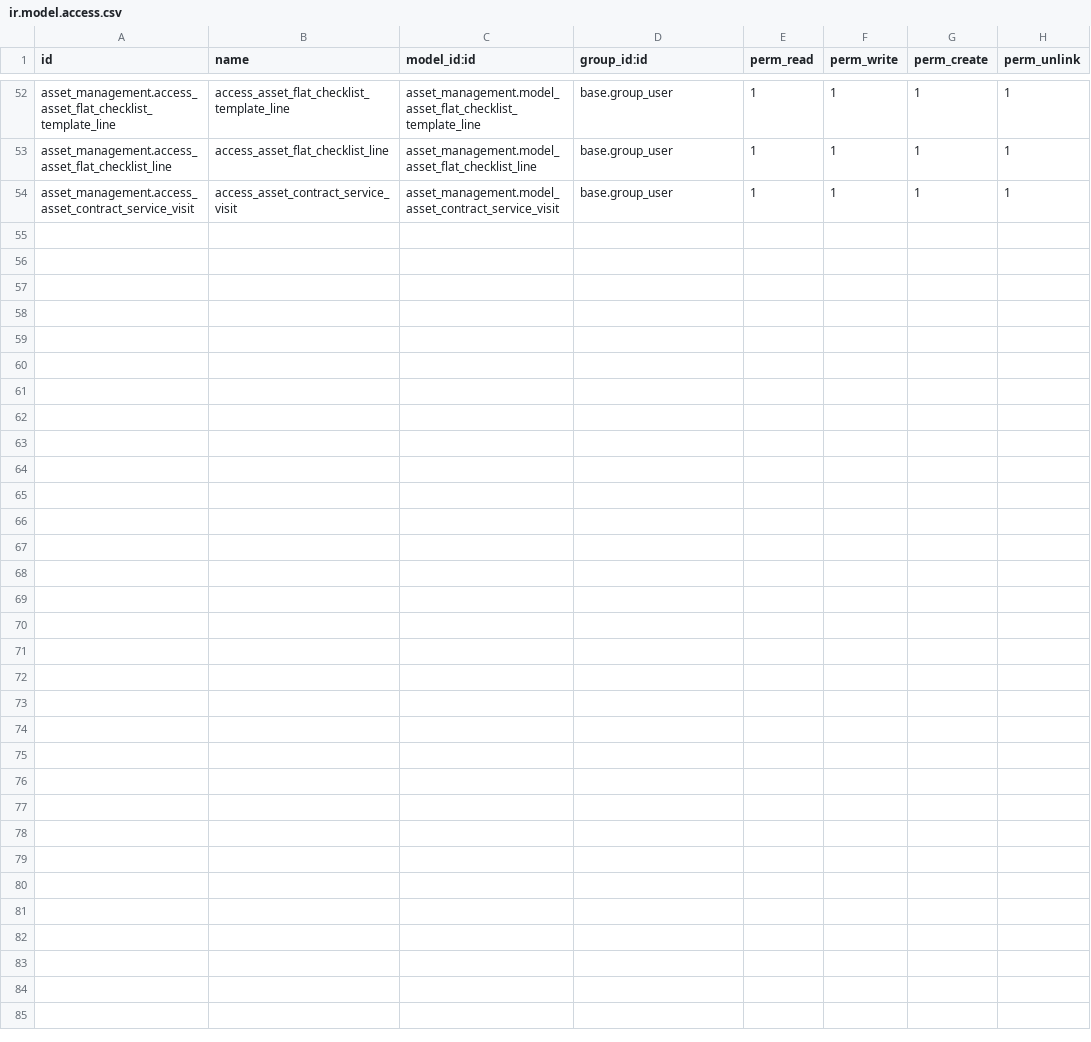
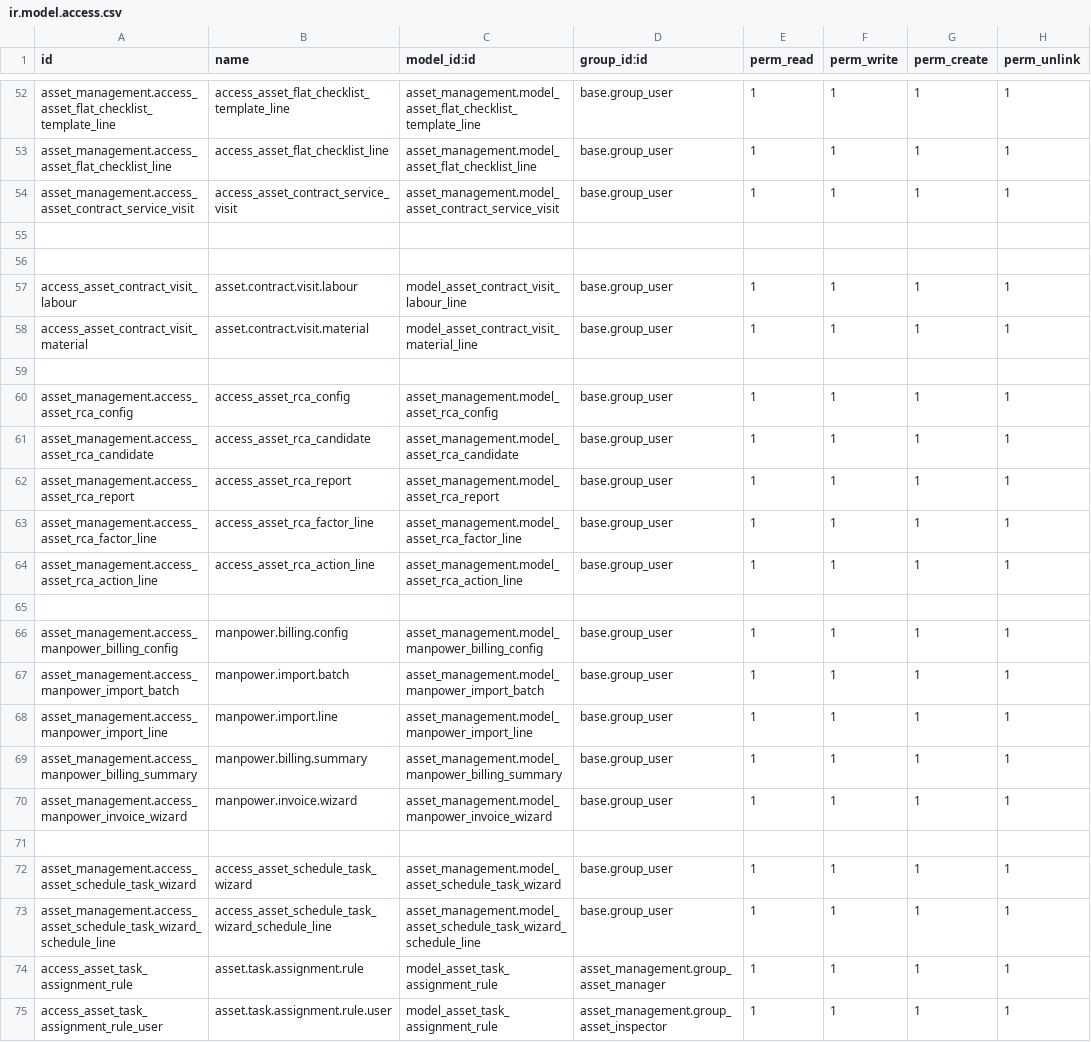
Before and after one commit to baramej/asset_management, a CSV file: security/ir.model.access.csv, drawn as a sheet; only a part is shown, gaps mark what is left out.

Commit message:
Updated asset management module

```diff
--- a/security/ir.model.access.csv
+++ b/security/ir.model.access.csv
@@ -54 +54,22 @@ asset_management.access_asset_flat_checklist_line,access_asset_flat_checklist_li
 asset_management.access_asset_contract_service_visit,access_asset_contract_service_visit,asset_management.model_asset_contract_service_visit,base.group_user,1,1,1,1
+
+
+access_asset_contract_visit_labour,asset.contract.visit.labour,model_asset_contract_visit_labour_line,base.group_user,1,1,1,1
+access_asset_contract_visit_material,asset.contract.visit.material,model_asset_contract_visit_material_line,base.group_user,1,1,1,1
+
+asset_management.access_asset_rca_config,access_asset_rca_config,asset_management.model_asset_rca_config,base.group_user,1,1,1,1
+asset_management.access_asset_rca_candidate,access_asset_rca_candidate,asset_management.model_asset_rca_candidate,base.group_user,1,1,1,1
+asset_management.access_asset_rca_report,access_asset_rca_report,asset_management.model_asset_rca_report,base.group_user,1,1,1,1
+asset_management.access_asset_rca_factor_line,access_asset_rca_factor_line,asset_management.model_asset_rca_factor_line,base.group_user,1,1,1,1
+asset_management.access_asset_rca_action_line,access_asset_rca_action_line,asset_management.model_asset_rca_action_line,base.group_user,1,1,1,1
+
+asset_management.access_manpower_billing_config,manpower.billing.config,asset_management.model_manpower_billing_config,base.group_user,1,1,1,1
+asset_management.access_manpower_import_batch,manpower.import.batch,asset_management.model_manpower_import_batch,base.group_user,1,1,1,1
+asset_management.access_manpower_import_line,manpower.import.line,asset_management.model_manpower_import_line,base.group_user,1,1,1,1
+asset_management.access_manpower_billing_summary,manpower.billing.summary,asset_management.model_manpower_billing_summary,base.group_user,1,1,1,1
+asset_management.access_manpower_invoice_wizard,manpower.invoice.wizard,asset_management.model_manpower_invoice_wizard,base.group_user,1,1,1,1
+
+asset_management.access_asset_schedule_task_wizard,access_asset_schedule_task_wizard,asset_management.model_asset_schedule_task_wizard,base.group_user,1,1,1,1
+asset_management.access_asset_schedule_task_wizard_schedule_line,access_asset_schedule_task_wizard_schedule_line,asset_management.model_asset_schedule_task_wizard_schedule_line,base.group_user,1,1,1,1
+access_asset_task_assignment_rule,asset.task.assignment.rule,model_asset_task_assignment_rule,asset_management.group_asset_manager,1,1,1,1
+access_asset_task_assignment_rule_user,asset.task.assignment.rule.user,model_asset_task_assignment_rule,asset_management.group_asset_inspector,1,1,1,1
```
Also changed, not shown: 39 other files.
